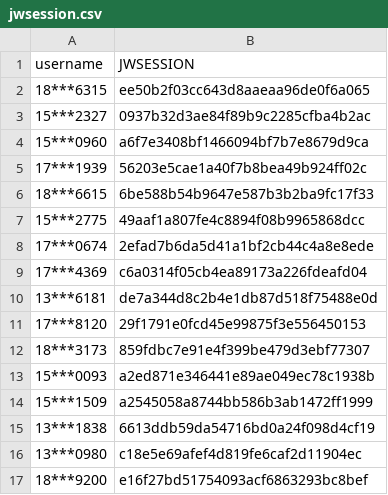
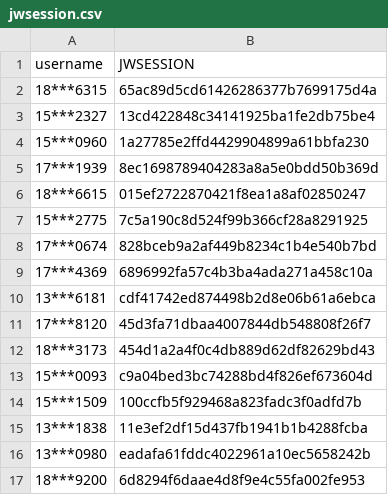
Before and after one commit to wangyuxiang123/XPUWeeklypunch, a CSV file: jwsession.csv, drawn as a sheet.

Commit message:
update

```diff
--- a/jwsession.csv
+++ b/jwsession.csv
@@ -1,17 +1,17 @@
 username,JWSESSION
-18***6315,ee50b2f03cc643d8aaeaa96de0f6a065
-15***2327,0937b32d3ae84f89b9c2285cfba4b2ac
-15***0960,a6f7e3408bf1466094bf7b7e8679d9ca
-17***1939,56203e5cae1a40f7b8bea49b924ff02c
-18***6615,6be588b54b9647e587b3b2ba9fc17f33
-15***2775,49aaf1a807fe4c8894f08b9965868dcc
-17***0674,2efad7b6da5d41a1bf2cb44c4a8e8ede
-17***4369,c6a0314f05cb4ea89173a226fdeafd04
-13***6181,de7a344d8c2b4e1db87d518f75488e0d
-17***8120,29f1791e0fcd45e99875f3e556450153
-18***3173,859fdbc7e91e4f399be479d3ebf77307
-15***0093,a2ed871e346441e89ae049ec78c1938b
-15***1509,a2545058a8744bb586b3ab1472ff1999
-13***1838,6613ddb59da54716bd0a24f098d4cf19
-13***0980,c18e5e69afef4d819fe6caf2d11904ec
-18***9200,e16f27bd51754093acf6863293bc8bef
+18***6315,65ac89d5cd61426286377b7699175d4a
+15***2327,13cd422848c34141925ba1fe2db75be4
+15***0960,1a27785e2ffd4429904899a61bbfa230
+17***1939,8ec1698789404283a8a5e0bdd50b369d
+18***6615,015ef2722870421f8ea1a8af02850247
+15***2775,7c5a190c8d524f99b366cf28a8291925
+17***0674,828bceb9a2af449b8234c1b4e540b7bd
+17***4369,6896992fa57c4b3ba4ada271a458c10a
+13***6181,cdf41742ed874498b2d8e06b61a6ebca
+17***8120,45d3fa71dbaa4007844db548808f26f7
+18***3173,454d1a2a4f0c4db889d62df82629bd43
+15***0093,c9a04bed3bc74288bd4f826ef673604d
+15***1509,100ccfb5f929468a823fadc3f0adfd7b
+13***1838,11e3ef2df15d437fb1941b1b4288fcba
+13***0980,eadafa61fddc4022961a10ec5658242b
+18***9200,6d8294f6daae4d8f9e4c55fa002fe953
```
